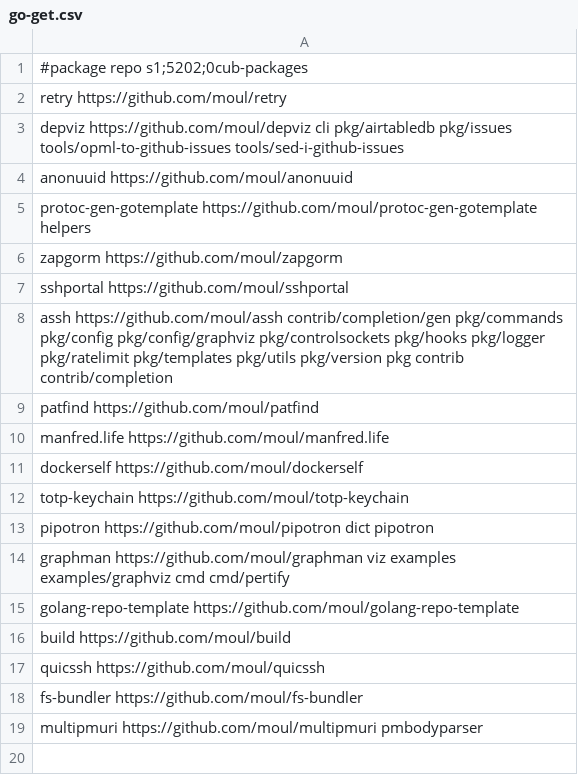
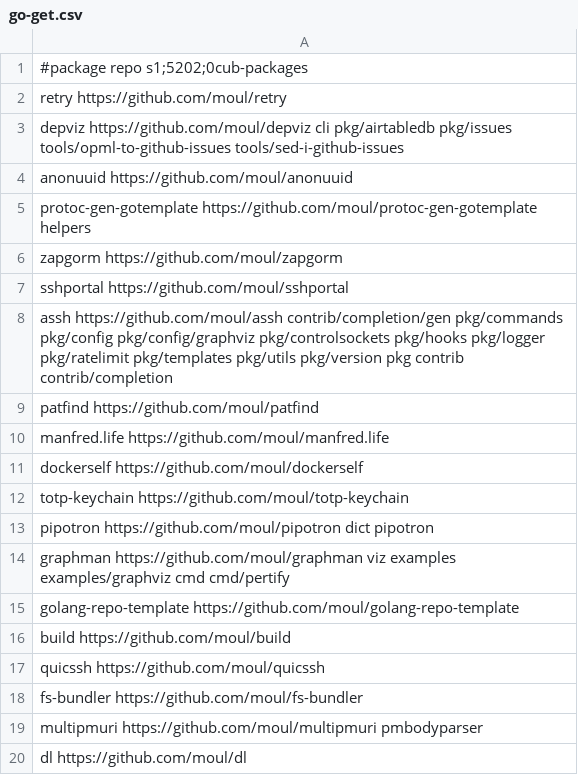
Before and after one commit to moul/moul.io, a CSV file: go-get.csv, drawn as a sheet; the diff names each change by its address in the sheet, - before the commit and + after, or states it on an @@ line.

Commit message:
chore: add moul.io/do

```diff
--- a/go-get.csv
+++ b/go-get.csv
+row 20: dl https://github.com/moul/dl
```
